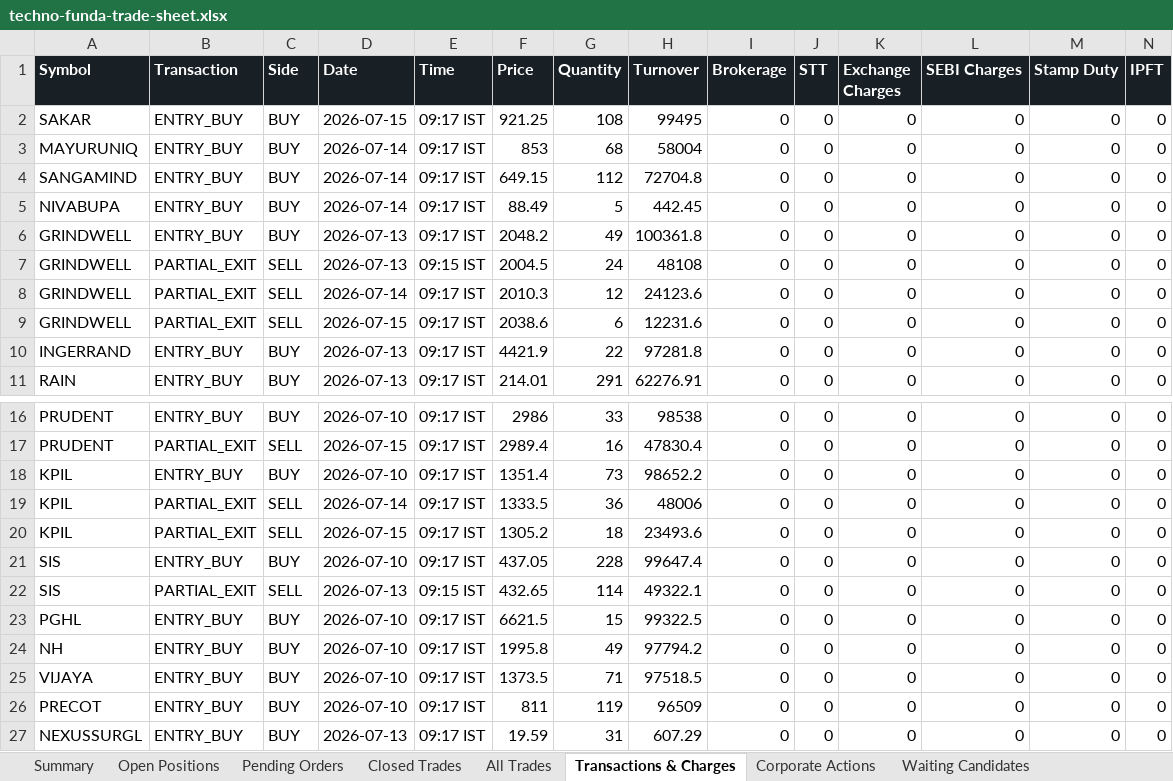
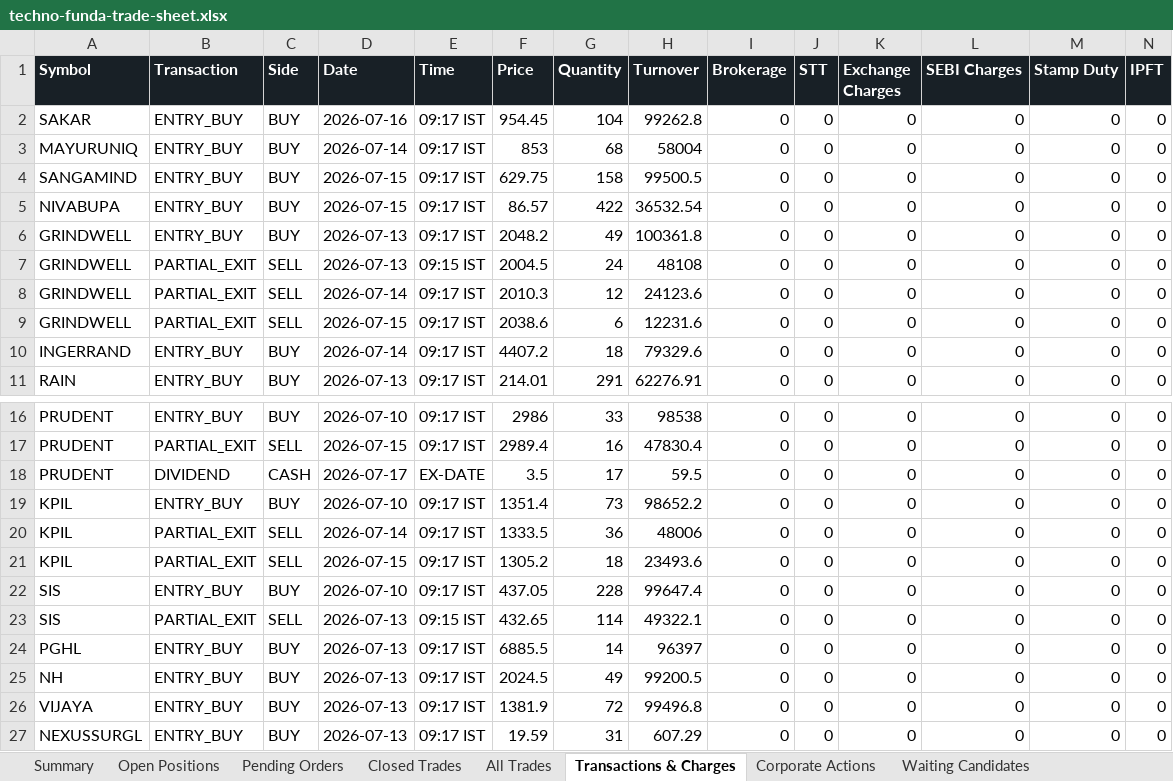
Before and after one commit to smit5927/techno-funda-screener, an Excel workbook: data/techno-funda-trade-sheet.xlsx, sheet Transactions & Charges, drawn as a sheet; only a part is shown, gaps mark what is left out; values as stored, in another font and other column widths than the file's, no borders; removed rows and columns are numbered as before the commit, all else as after; rows hold the shown columns only; the diff names each change by its address in the sheet, - before the commit and + after, or states it on an @@ line.

```diff
--- a/data/techno-funda-trade-sheet.xlsx (sheet Transactions & Charges)
+++ b/data/techno-funda-trade-sheet.xlsx (sheet Transactions & Charges)
-D2 (Date): 2026-07-15
+D2 (Date): 2026-07-16
-F2 (Price): 921.25
+F2 (Price): 954.45
-G2 (Quantity): 108
+G2 (Quantity): 104
-H2 (Turnover): 99495
+H2 (Turnover): 99262.8
-D4:D5 (Date): 2026-07-14
+D4:D5 (Date): 2026-07-15
-F4 (Price): 649.15
+F4 (Price): 629.75
-G4 (Quantity): 112
+G4 (Quantity): 158
-H4 (Turnover): 72704.8
+H4 (Turnover): 99500.5
-F5 (Price): 88.49
+F5 (Price): 86.57
-G5 (Quantity): 5
+G5 (Quantity): 422
-H5 (Turnover): 442.45
+H5 (Turnover): 36532.54
-D10 (Date): 2026-07-13
+D10 (Date): 2026-07-14
-F10 (Price): 4421.9
+F10 (Price): 4407.2
-G10 (Quantity): 22
+G10 (Quantity): 18
-H10 (Turnover): 97281.8
+H10 (Turnover): 79329.6
+row 18: PRUDENT | DIVIDEND | CASH | 2026-07-17 | EX-DATE | 3.5 | 17 | 59.5 | 0 | 0 | 0 | 0 | 0 | 0
-D24:D26 (Date): 2026-07-10
+D24:D26 (Date): 2026-07-13
-F24 (Price): 6621.5
+F24 (Price): 6885.5
-G24 (Quantity): 15
+G24 (Quantity): 14
-H24 (Turnover): 99322.5
+H24 (Turnover): 96397
-F25 (Price): 1995.8
+F25 (Price): 2024.5
-H25 (Turnover): 97794.2
+H25 (Turnover): 99200.5
-F26 (Price): 1373.5
+F26 (Price): 1381.9
-G26 (Quantity): 71
+G26 (Quantity): 72
-H26 (Turnover): 97518.5
+H26 (Turnover): 99496.8
-row 26: PRECOT | ENTRY_BUY | BUY | 2026-07-10 | 09:17 IST | 811 | 119 | 96509 | 0 | 0 | 0 | 0 | 0 | 0
```
Also changed, not shown: sheet All Trades, sheet Open Positions, sheet Waiting Candidates, sheet Candidate Decision Log, sheet Summary, sheet Corporate Actions, 2 other files.
